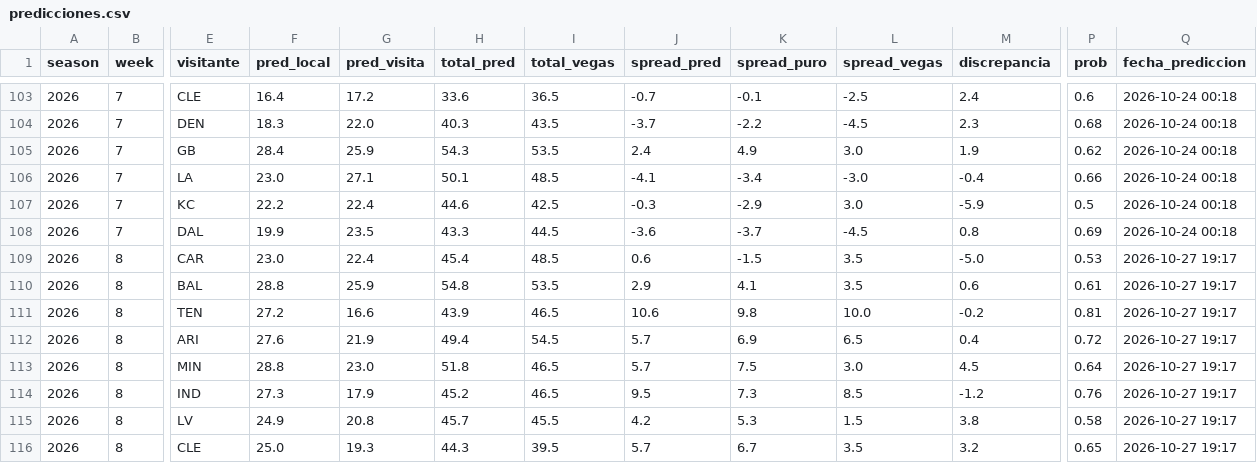
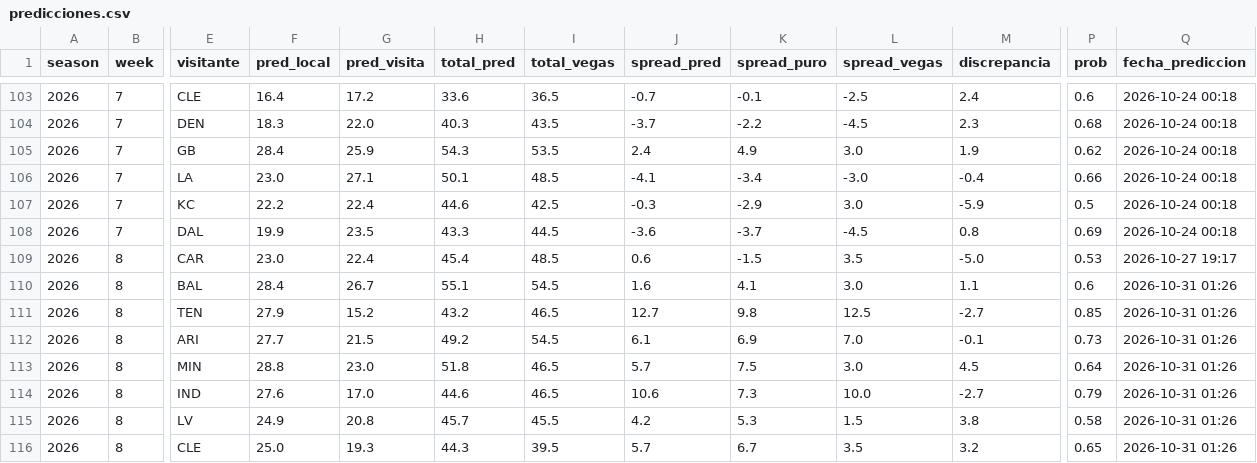
Before and after one commit to arturooponcee-arch/NFL, a CSV file: predicciones.csv, drawn as a sheet; only a part is shown, gaps mark what is left out; the diff covers the shown part only; the diff names each change by its address in the sheet, - before the commit and + after, or states it on an @@ line.

```diff
--- a/predicciones.csv
+++ b/predicciones.csv
-F110 (pred_local): 28.8
+F110 (pred_local): 28.4
-G110 (pred_visita): 25.9
+G110 (pred_visita): 26.7
-H110 (total_pred): 54.8
+H110 (total_pred): 55.1
-I110 (total_vegas): 53.5
+I110 (total_vegas): 54.5
-J110 (spread_pred): 2.9
+J110 (spread_pred): 1.6
-L110 (spread_vegas): 3.5
+L110 (spread_vegas): 3.0
-M110 (discrepancia): 0.6
+M110 (discrepancia): 1.1
-P110 (prob): 0.61
+P110 (prob): 0.6
-Q110:Q116 (fecha_prediccion): 2026-10-27 19:17
+Q110:Q116 (fecha_prediccion): 2026-10-31 01:26
-F111 (pred_local): 27.2
+F111 (pred_local): 27.9
-G111 (pred_visita): 16.6
+G111 (pred_visita): 15.2
-H111 (total_pred): 43.9
+H111 (total_pred): 43.2
-J111 (spread_pred): 10.6
+J111 (spread_pred): 12.7
-L111 (spread_vegas): 10.0
+L111 (spread_vegas): 12.5
-M111 (discrepancia): -0.2
+M111 (discrepancia): -2.7
-P111 (prob): 0.81
+P111 (prob): 0.85
-F112 (pred_local): 27.6
+F112 (pred_local): 27.7
-G112 (pred_visita): 21.9
+G112 (pred_visita): 21.5
-H112 (total_pred): 49.4
+H112 (total_pred): 49.2
-J112 (spread_pred): 5.7
+J112 (spread_pred): 6.1
-L112 (spread_vegas): 6.5
+L112 (spread_vegas): 7.0
-M112 (discrepancia): 0.4
+M112 (discrepancia): -0.1
-P112 (prob): 0.72
+P112 (prob): 0.73
-F114 (pred_local): 27.3
+F114 (pred_local): 27.6
-G114 (pred_visita): 17.9
+G114 (pred_visita): 17.0
-H114 (total_pred): 45.2
+H114 (total_pred): 44.6
-J114 (spread_pred): 9.5
+J114 (spread_pred): 10.6
-L114 (spread_vegas): 8.5
+L114 (spread_vegas): 10.0
-M114 (discrepancia): -1.2
+M114 (discrepancia): -2.7
-P114 (prob): 0.76
+P114 (prob): 0.79
```
Also changed, not shown: 27 edited cells elsewhere in this file, props.csv, 1 other file.
